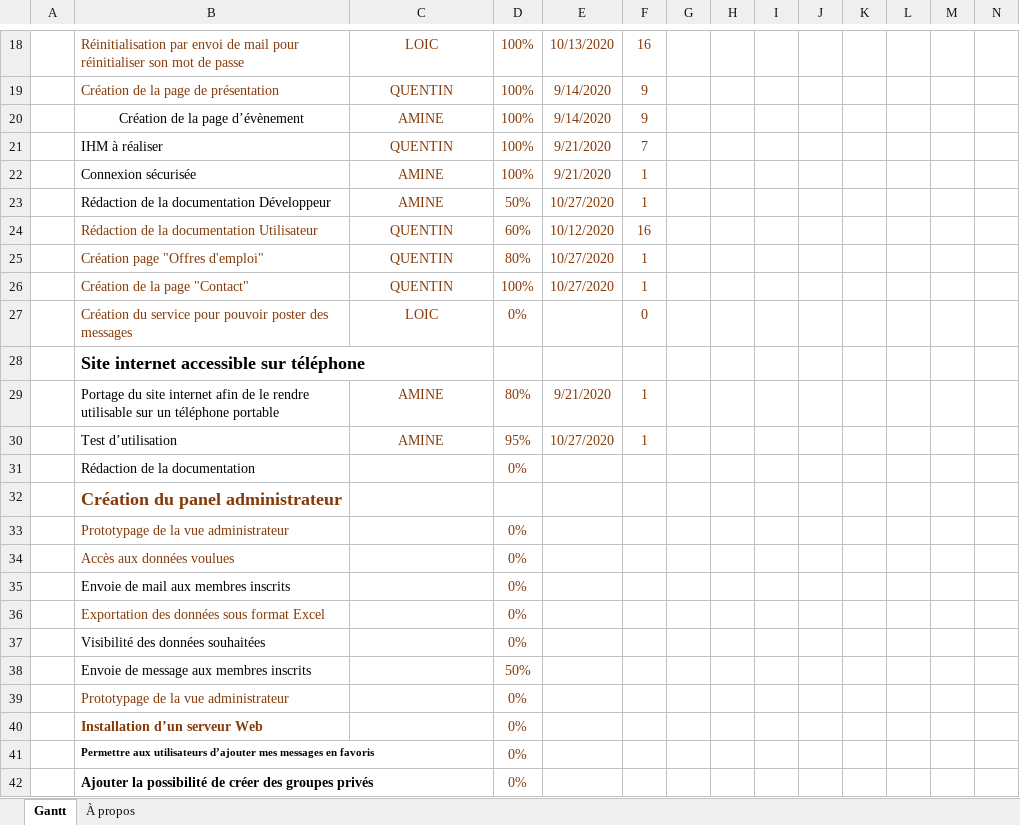
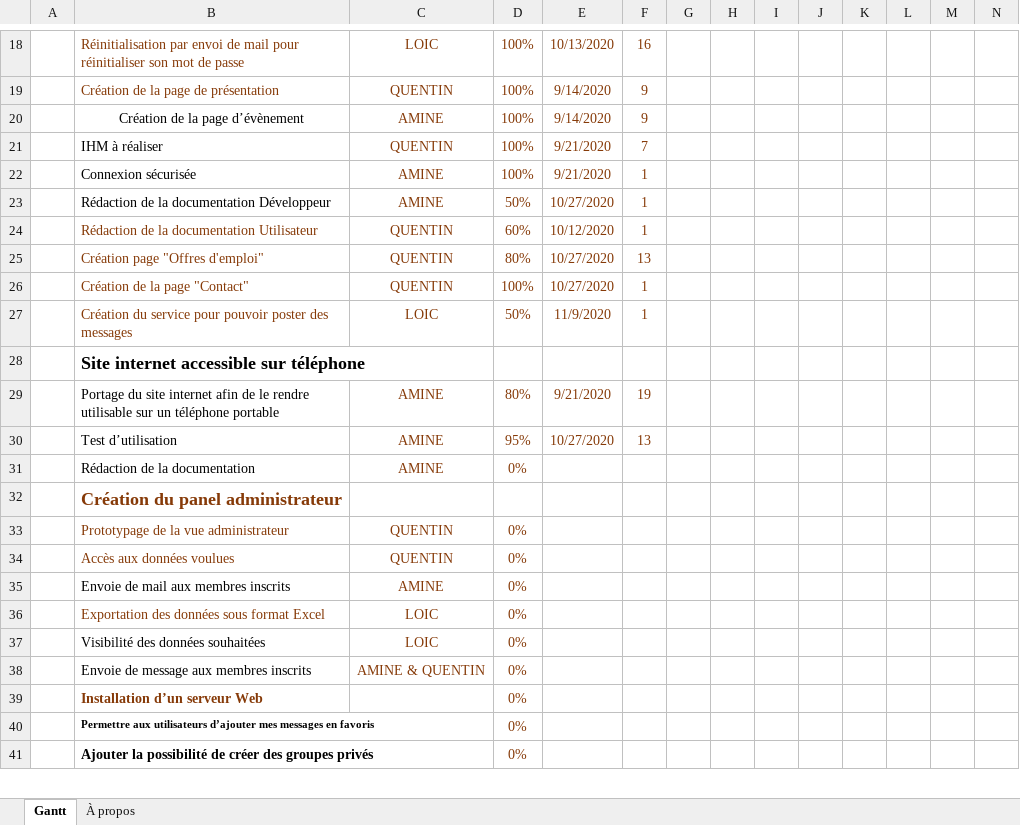
Before and after one commit to Amine372/site-lyc-e, an Excel workbook: Gantt.xlsx, sheet Gantt, drawn as a sheet; only a part is shown, gaps mark what is left out; values as stored, in another font and other column widths than the file's, no borders; charts and pictures and conditional formats and table styles not drawn; rows hold the shown columns only; the diff names each change by its address in the sheet, - before the commit and + after, or states it on an @@ line.

Commit message:
GANTT A JOUR

```diff
--- a/Gantt.xlsx (sheet Gantt)
+++ b/Gantt.xlsx (sheet Gantt)
-F24: 16
+F24: 1
-F25: 1
+F25: 13
-D27: 0%
+D27: 50%
-E27: (empty)
+E27: 11/9/2020
-F27: 0
+F27: 1
-F29: 1
+F29: 19
-F30: 1
+F30: 13
-C31: (empty)
+C31: AMINE
-C33:C34: (empty)
+C33:C34: QUENTIN
-C35: (empty)
+C35: AMINE
-C36:C37: (empty)
+C36:C37: LOIC
-C38: (empty)
+C38: AMINE & QUENTIN
-D38: 50%
+D38: 0%
-row 39:  | Prototypage de la vue administrateur |  | 0%
```
